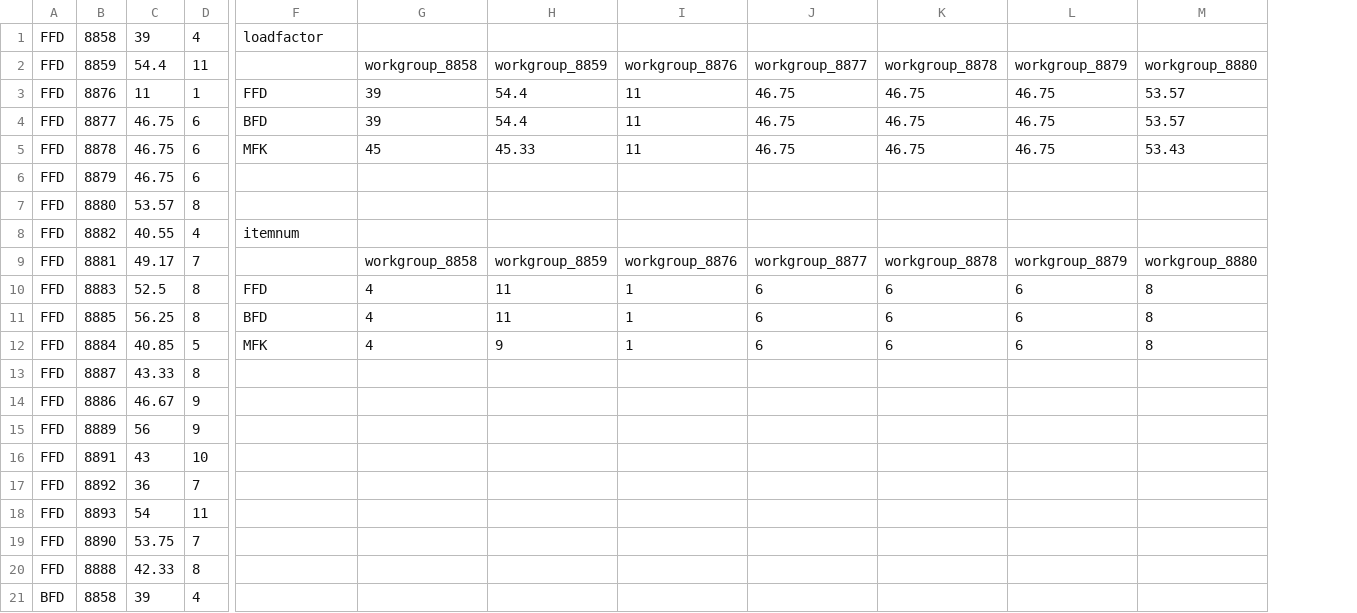
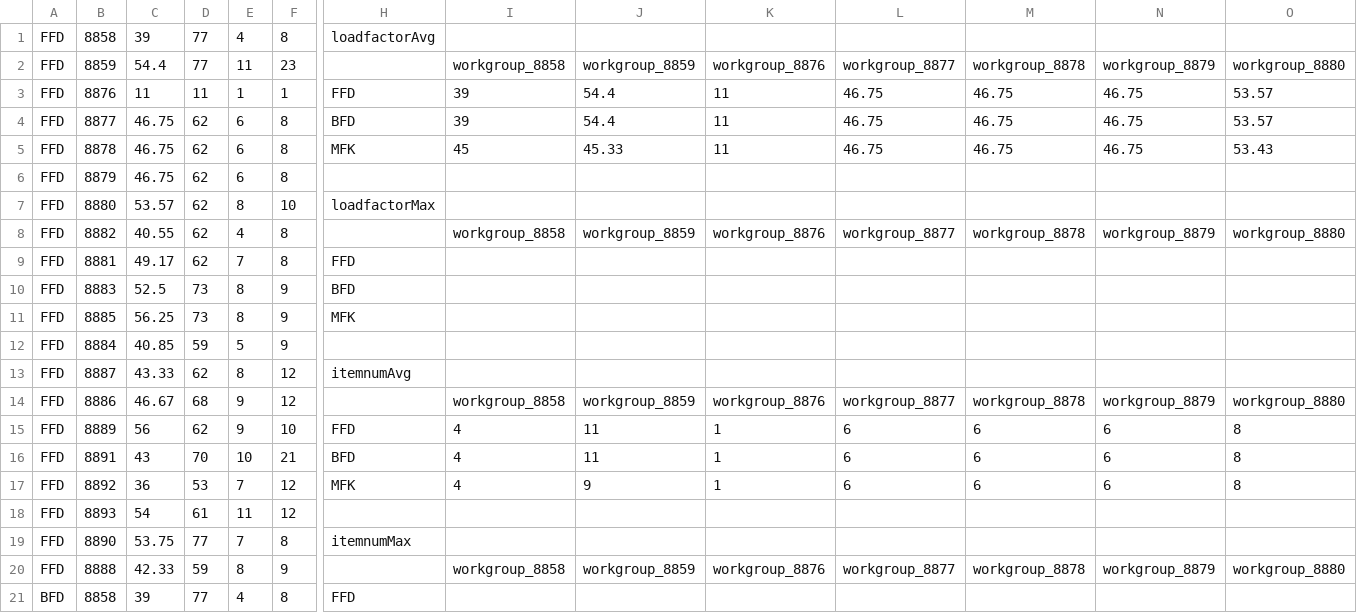
Before and after one commit to human-sandy/3dbinpacking, a CSV file: src/main/files/checkLoadFactor 복사본.csv, drawn as a sheet; only a part is shown, gaps mark what is left out; removed rows and columns are numbered as before the commit, all else as after; rows hold the shown columns only; the diff covers the shown part only; the diff names each change by its address in the sheet, - before the commit and + after, or states it on an @@ line.

Commit message:
feat/add max-loadfactor & max-itemnum to ouput csv file

```diff
--- a/src/main/files/checkLoadFactor 복사본.csv
+++ b/src/main/files/checkLoadFactor 복사본.csv
+column D, rows 1-8: 77 | 77 | 11 | 62 | 62 | 62 | 62 | 62; rows 15-19: 62 | 70 | 53 | 61 | 77; row 21: 77
+column F, rows 1-8: 8 | 23 | 1 | 8 | 8 | 8 | 10 | 8; rows 15-19: 10 | 21 | 12 | 12 | 8; row 21: 8
-H1: loadfactor
+H1: loadfactorAvg
-H7: (empty)
+H7: loadfactorMax
-row 8: FFD | 8882 | 40.55 | 4 | itemnum
-B8: 8881
+B8: 8882
-C8: 49.17
+C8: 40.55
-E8: 7
+E8: 4
+row 9: FFD | 8881 | 49.17 | 62 | 7 | 8 | FFD
+row 10: FFD | 8883 | 52.5 | 73 | 8 | 9 | BFD
+row 11: FFD | 8885 | 56.25 | 73 | 8 | 9 | MFK
+row 12: FFD | 8884 | 40.85 | 59 | 5 | 9
+row 13: FFD | 8887 | 43.33 | 62 | 8 | 12 | itemnumAvg
+row 14: FFD | 8886 | 46.67 | 68 | 9 | 12 |  | workgroup_8858 | workgroup_8859 | workgroup_8876 | workgroup_8877 | workgroup_8878 | workgroup_8879 | workgroup_8880
-B15: 8883
+B15: 8889
-C15: 52.5
+C15: 56
-E15: 8
+E15: 9
-B16: 8885
+B16: 8891
-C16: 56.25
+C16: 43
-E16: 8
+E16: 10
-B17: 8884
+B17: 8892
-C17: 40.85
+C17: 36
-E17: 5
+E17: 7
-row 13: FFD | 8887 | 43.33 | 8
-row 14: FFD | 8886 | 46.67 | 9
-row 15: FFD | 8889 | 56 | 9
-row 16: FFD | 8891 | 43 | 10
-row 17: FFD | 8892 | 36 | 7
-H19: (empty)
+H19: itemnumMax
-row 20: FFD | 8888 | 42.33 | 8
+row 20: FFD | 8888 | 42.33 | 59 | 8 | 9 |  | workgroup_8858 | workgroup_8859 | workgroup_8876 | workgroup_8877 | workgroup_8878 | workgroup_8879 | workgroup_8880
-H21: (empty)
+H21: FFD
```
Also changed, not shown: 2 edited cells elsewhere in this file, src/main/files/checkLoadFactor.csv, src/main/files/checkPerformance.csv, 5 other files.
